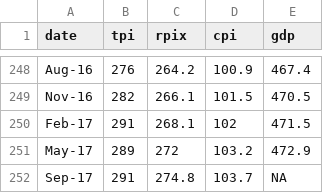
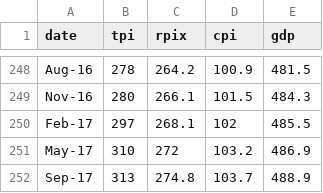
Before and after one commit to DFE-Capital/Forecaster, a CSV file: master_data.csv, drawn as a sheet; only a part is shown, gaps mark what is left out; the diff covers the shown part only; the diff names each change by its address in the sheet, - before the commit and + after, or states it on an @@ line.

```diff
--- a/master_data.csv
+++ b/master_data.csv
-B248 (tpi): 276
+B248 (tpi): 278
-E248 (gdp): 467.4
+E248 (gdp): 481.5
-B249 (tpi): 282
+B249 (tpi): 280
-E249 (gdp): 470.5
+E249 (gdp): 484.3
-B250 (tpi): 291
+B250 (tpi): 297
-E250 (gdp): 471.5
+E250 (gdp): 485.5
-B251 (tpi): 289
+B251 (tpi): 310
-E251 (gdp): 472.9
+E251 (gdp): 486.9
-B252 (tpi): 291
+B252 (tpi): 313
-E252 (gdp): NA
+E252 (gdp): 488.9
```
Also changed, not shown: 56 edited cells elsewhere in this file, 1 other file.
